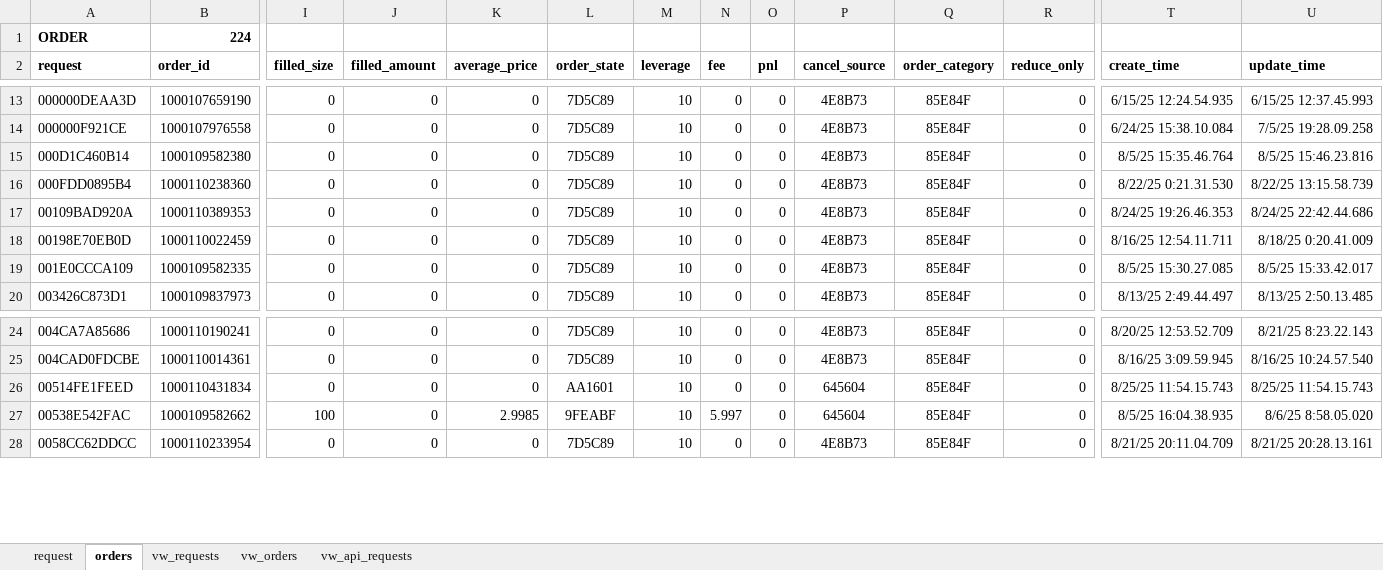
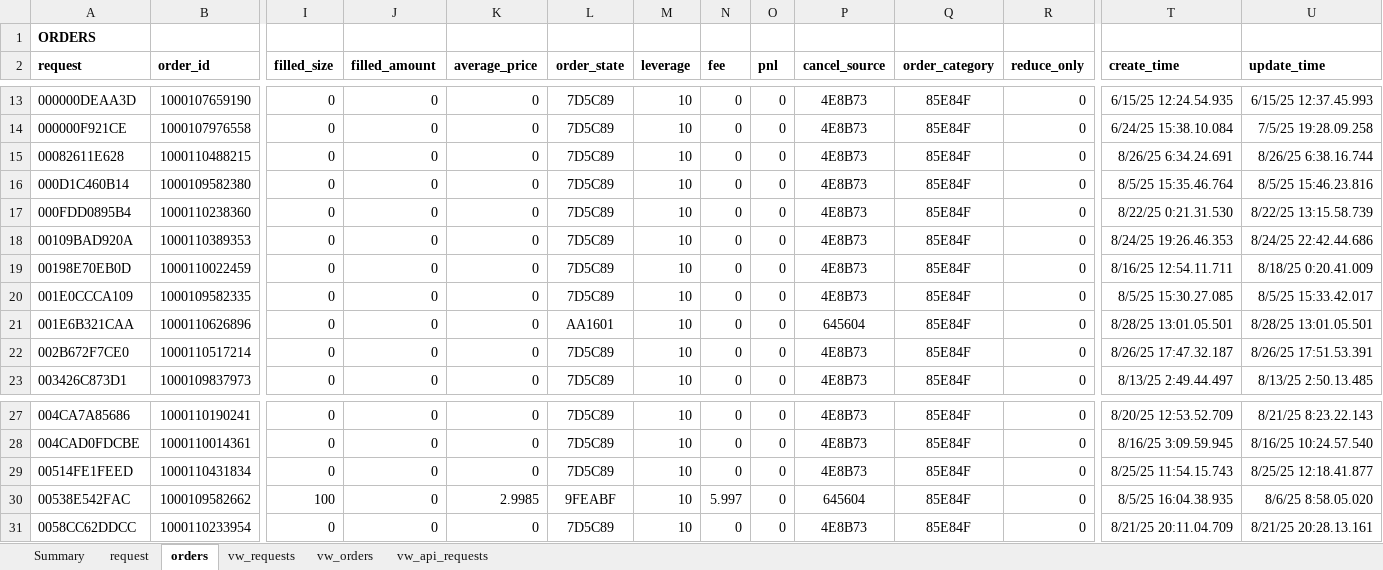
Before and after one commit to djorgens2/blofin-data, an Excel workbook: fcrt/2.1-cli-om/2.1.1-req-no-expiry/Documents/fcrt-cs-1b.xlsx, sheet orders, drawn as a sheet; only a part is shown, gaps mark what is left out; values as stored, in another font and other column widths than the file's, no borders; removed rows and columns are numbered as before the commit, all else as after; rows hold the shown columns only; the diff names each change by its address in the sheet, - before the commit and + after, or states it on an @@ line.

Commit message:
Savepoint; Account separation (exlusion by process) implemented; still some work remaining although tests show successful; upgraded the request update function to cancel orders open at broker if in [queued|pending] state to reduce order module overhead involved w/ the cancel/resubmit broker limitation; next up: new tests to complete fcrt;

```diff
--- a/fcrt/2.1-cli-om/2.1.1-req-no-expiry/Documents/fcrt-cs-1b.xlsx (sheet orders)
+++ b/fcrt/2.1-cli-om/2.1.1-req-no-expiry/Documents/fcrt-cs-1b.xlsx (sheet orders)
+sheet tab: Summary
-row 1: ORDER | 224
+row 1: ORDERS
+row 15: 00082611E628 | 1000110488215 | 0 | 0 | 0 | 7D5C89 | 10 | 0 | 0 | 4E8B73 | 85E84F | 0 | 8/26/25 6:34.24.691 | 8/26/25 6:38.16.744
+row 21: 001E6B321CAA | 1000110626896 | 0 | 0 | 0 | AA1601 | 10 | 0 | 0 | 645604 | 85E84F | 0 | 8/28/25 13:01.05.501 | 8/28/25 13:01.05.501
+row 22: 002B672F7CE0 | 1000110517214 | 0 | 0 | 0 | 7D5C89 | 10 | 0 | 0 | 4E8B73 | 85E84F | 0 | 8/26/25 17:47.32.187 | 8/26/25 17:51.53.391
-L29 (order_state): AA1601
+L29 (order_state): 7D5C89
-P29 (cancel_source): 645604
+P29 (cancel_source): 4E8B73
-U29 (update_time): 8/25/25 11:54.15.743
+U29 (update_time): 8/25/25 12:18.41.877
```
Also changed, not shown: sheet vw_api_requests, sheet request, sheet vw_orders, sheet vw_requests, fcrt/2.1-cli-om/2.1.1-req-no-expiry/Documents/baseline.xlsx, fcrt/2.1-cli-om/2.1.1-req-no-expiry/Documents/fcrt-cs-1a.xlsx, 27 other files.
